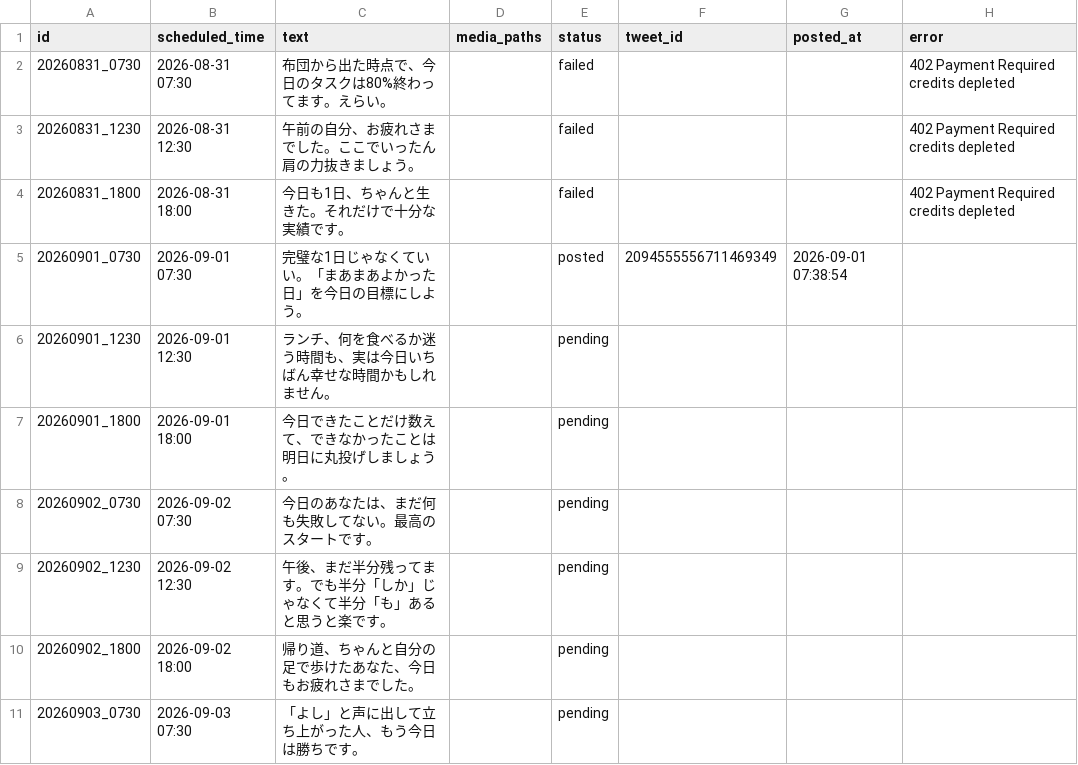
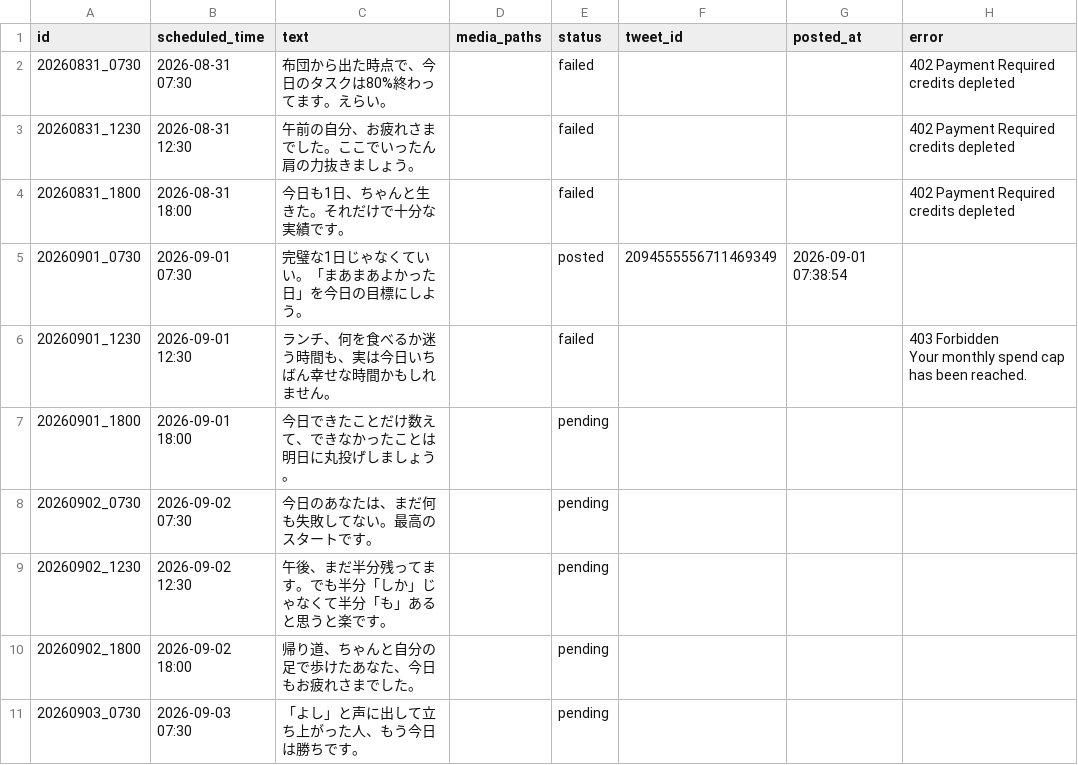
Before and after one commit to tatsu62626/x-kyou-no-eru-bot, a CSV file: content_queue.csv, drawn as a sheet; only a part is shown.

```diff
--- a/content_queue.csv
+++ b/content_queue.csv
@@ -8,3 +8,4 @@ credits depleted"
 20260901_0730,2026-09-01 07:30,完璧な1日じゃなくていい。「まあまあよかった日」を今日の目標にしよう。,,posted,2094555556711469349,2026-09-01 07:38:54,
-20260901_1230,2026-09-01 12:30,ランチ、何を食べるか迷う時間も、実は今日いちばん幸せな時間かもしれません。,,pending,,,
+20260901_1230,2026-09-01 12:30,ランチ、何を食べるか迷う時間も、実は今日いちばん幸せな時間かもしれません。,,failed,,,"403 Forbidden
+Your monthly spend cap has been reached."
 20260901_1800,2026-09-01 18:00,今日できたことだけ数えて、できなかったことは明日に丸投げしましょう。,,pending,,,
```
